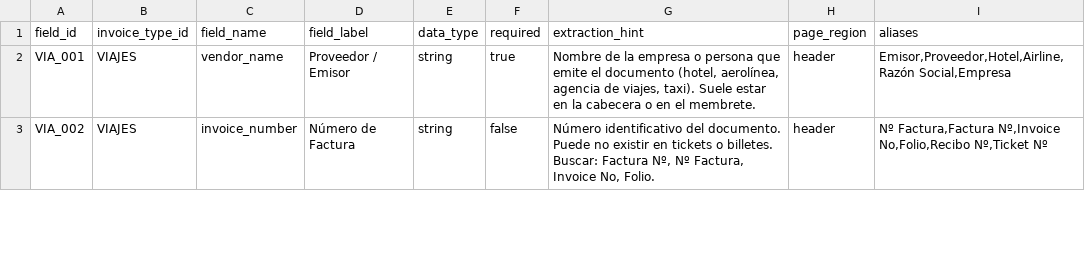
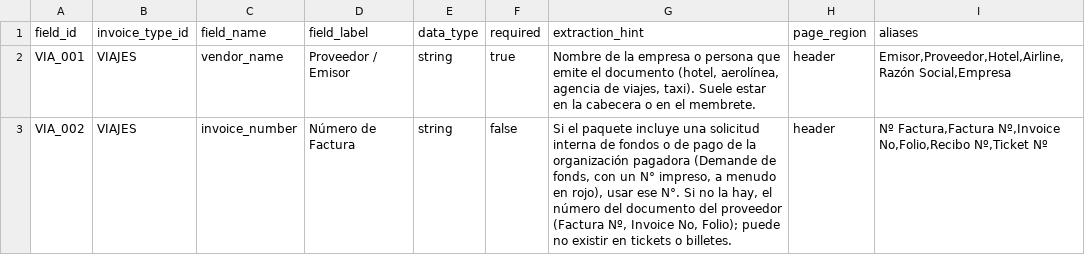
Before and after one commit to TUM-Social-AI/invoice-agent, a CSV file: config/csv/extraction_fields.csv, drawn as a sheet; only a part is shown; the diff covers the shown part only.

Commit message:
Fix field extraction on Chad / JRS invoice bundles
- Page inventory gives each page a document_role (funds_request, internal_other,
  supplier_invoice, supplier_other, payment_proof, other); layout categories are unchanged,
  so visual evidence selection is untouched.
- merge_extracted_fields ranks pages per field by role (agent.document_role_priority):
  supplier fields from the supplier's invoice, invoice number/date from the funds request,
  payment method from payment proof.
- check_compliance first extracts uncovered funds_request / supplier_invoice / payment_proof
  pages (agent.auto_extract_page_roles).
- agent.ocr_direct_extraction flag; false keeps OCR as prompt context only (label matching
  took line totals and funder-stamp text).
- Amounts are requested as printed text and parsed by one shared parser
  (src/tools/value_parsing.py) used by extraction, compliance and evaluation.
- Date fields must be complete dates (stored as ISO); fragments are rejected with a reason.
- Extraction prompt: grand total, ignore funder stamp text, payment evidence over "Payé par",
  page-role notes for internal forms.
- Ground truth: funds-request N°/date convention, Konate Maimouna rows corrected,
  A3223 in USD, day/month swaps fixed. Two learnings that pushed payment_method toward the
  funds request narrowed.
- eval_<stem>.json per invoice; reviewer recall and verdict lines shown with the presenter.

```diff
--- a/config/csv/extraction_fields.csv
+++ b/config/csv/extraction_fields.csv
@@ -2,2 +2,2 @@ field_id,invoice_type_id,field_name,field_label,data_type,required,extraction_hi
 VIA_001,VIAJES,vendor_name,Proveedor / Emisor,string,true,"Nombre de la empresa o persona que emite el documento (hotel, aerolínea, agencia de viajes, taxi). Suele estar en la cabecera o en el membrete.",header,"Emisor,Proveedor,Hotel,Airline,Razón Social,Empresa"
-VIA_002,VIAJES,invoice_number,Número de Factura,string,false,"Número identificativo del documento. Puede no existir en tickets o billetes. Buscar: Factura Nº, Nº Factura, Invoice No, Folio.",header,"Nº Factura,Factura Nº,Invoice No,Folio,Recibo Nº,Ticket Nº"
+VIA_002,VIAJES,invoice_number,Número de Factura,string,false,"Si el paquete incluye una solicitud interna de fondos o de pago de la organización pagadora (Demande de fonds, con un N° impreso, a menudo en rojo), usar ese N°. Si no la hay, el número del documento del proveedor (Factura Nº, Invoice No, Folio); puede no existir en tickets o billetes.",header,"Nº Factura,Factura Nº,Invoice No,Folio,Recibo Nº,Ticket Nº"
```
Also changed, not shown: 9 edited cells elsewhere in this file, config/csv/ground_truth.csv, 19 other files.
